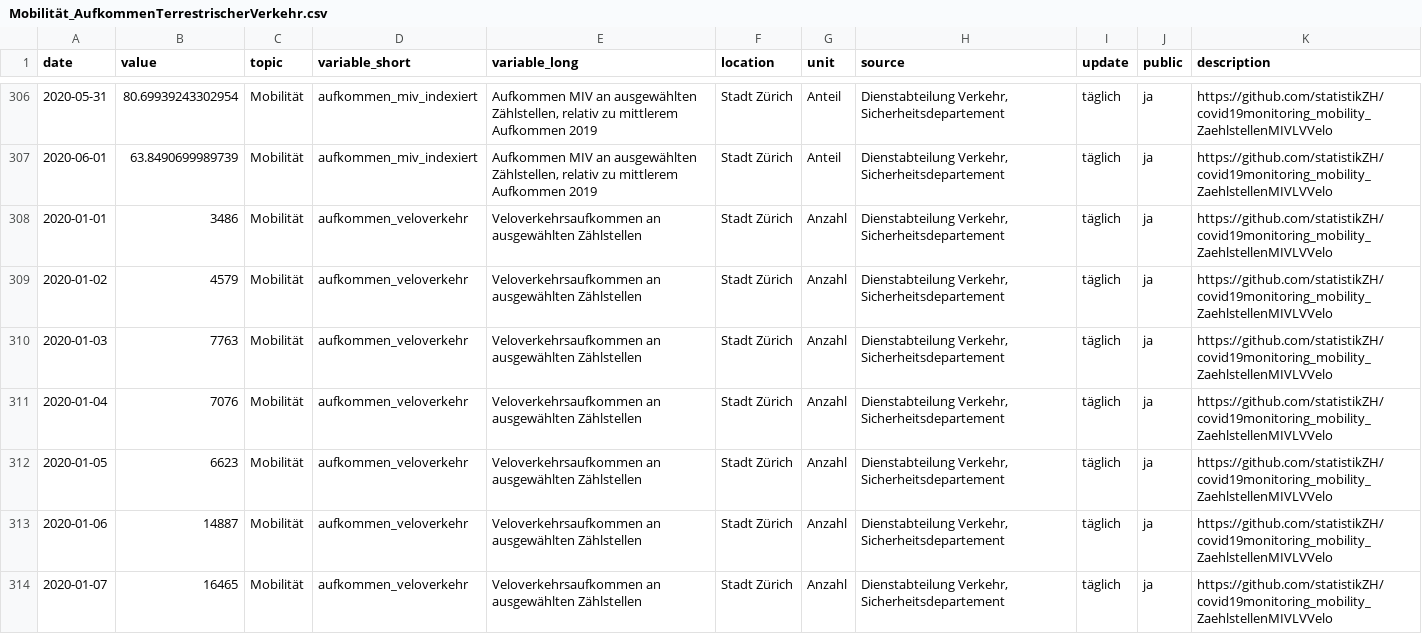
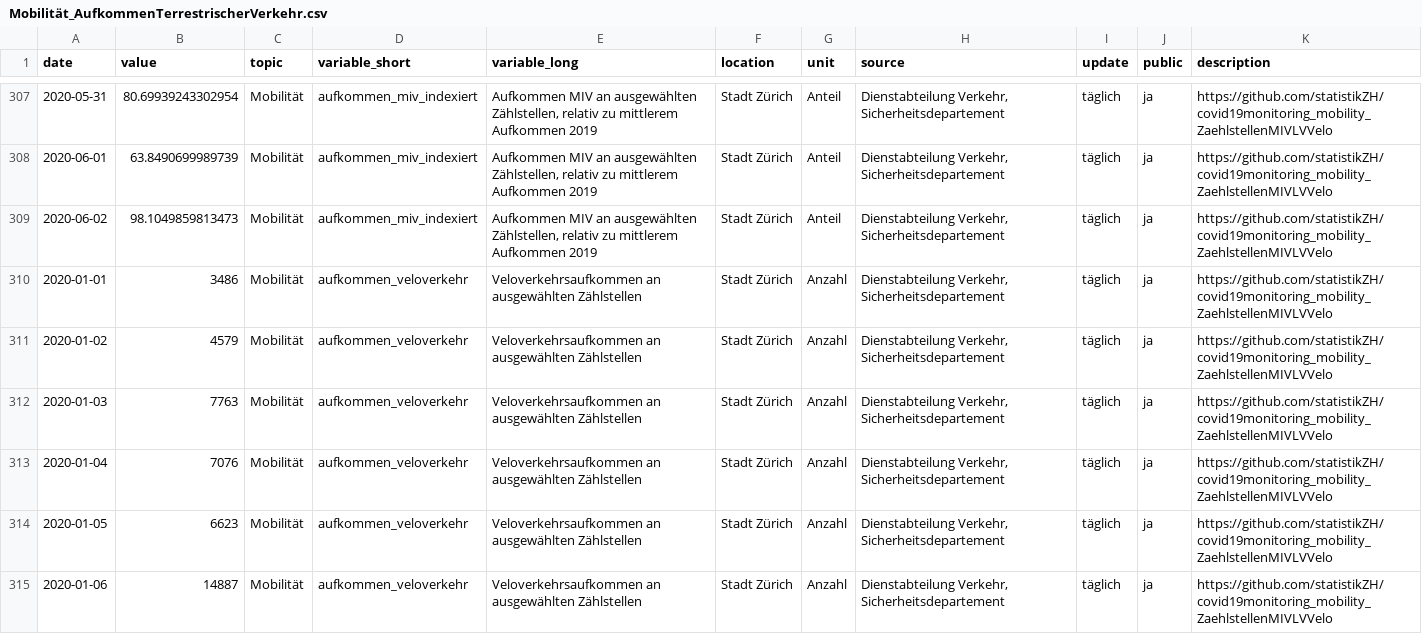
Before and after one commit to statistikZH/covid19monitoring_mobility_ZaehlstellenMIVLVVelo, a CSV file: Mobilität_AufkommenTerrestrischerVerkehr.csv, drawn as a sheet; only a part is shown, gaps mark what is left out; the shorter side is filled out with more unchanged rows; the diff covers the shown part only; the diff names each change by its address in the sheet, - before the commit and + after, or states it on an @@ line.

```diff
--- a/Mobilität_AufkommenTerrestrischerVerkehr.csv
+++ b/Mobilität_AufkommenTerrestrischerVerkehr.csv
+row 309: 2020-06-02 | 98.1049859813473 | Mobilität | aufkommen_miv_indexiert | Aufkommen MIV an ausgewählten Zählstellen, relativ zu mittlerem Aufkommen 2019 | Stadt Zürich | Anteil | Dienstabteilung Verkehr, Sicherheitsdepartement | täglich | ja | https://github.com/statistikZH/covid19monitoring_mobility_ZaehlstellenMIVLVVelo
```
Also changed, not shown: 9 added rows elsewhere in this file.
